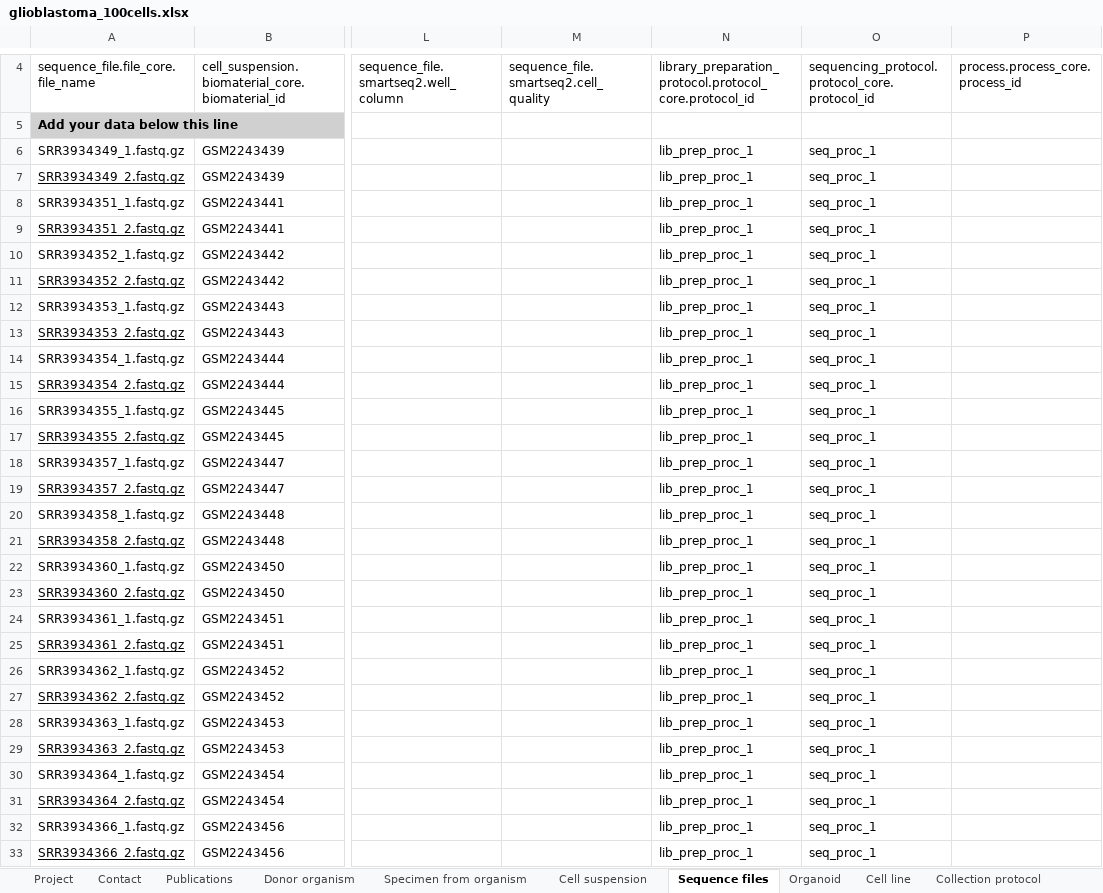
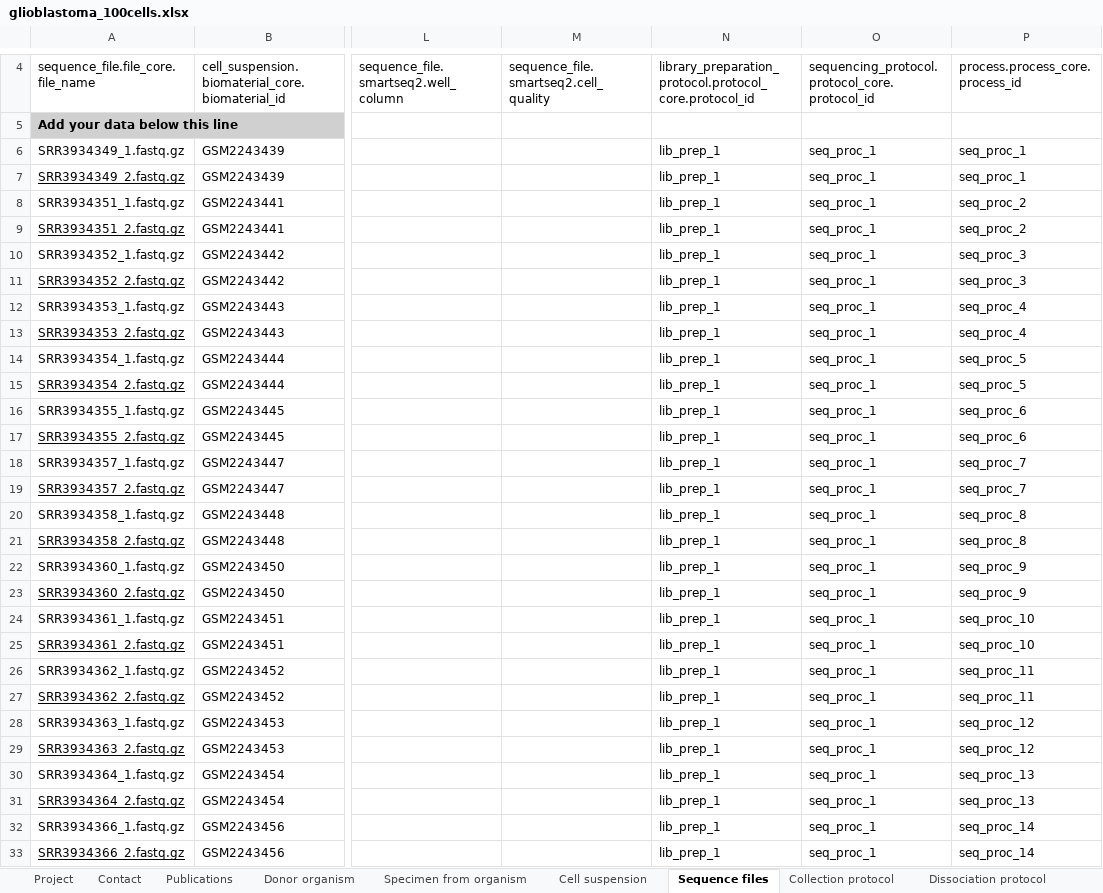
Before and after one commit to HumanCellAtlas/metadata-schema, an Excel workbook: infrastructure_testing_files/current/glioblastoma_100cells.xlsx, sheet Sequence files, drawn as a sheet; only a part is shown, gaps mark what is left out; values as stored, in another font and other column widths than the file's, no borders; the diff covers the shown part only; the diff names each change by its address in the sheet, - before the commit and + after, or states it on an @@ line.

Commit message:
100 cells now passes validation in ingest.dev

```diff
--- a/infrastructure_testing_files/current/glioblastoma_100cells.xlsx (sheet Sequence files)
+++ b/infrastructure_testing_files/current/glioblastoma_100cells.xlsx (sheet Sequence files)
-sheet tab: Organoid
-sheet tab: Cell line
-N6:N33: lib_prep_proc_1
+N6:N33: lib_prep_1
-P6:P7: (empty)
+P6:P7: seq_proc_1
-P8:P9: (empty)
+P8:P9: seq_proc_2
-P10:P11: (empty)
+P10:P11: seq_proc_3
-P12:P13: (empty)
+P12:P13: seq_proc_4
-P14:P15: (empty)
+P14:P15: seq_proc_5
-P16:P17: (empty)
+P16:P17: seq_proc_6
-P18:P19: (empty)
+P18:P19: seq_proc_7
-P20:P21: (empty)
+P20:P21: seq_proc_8
-P22:P23: (empty)
+P22:P23: seq_proc_9
-P24:P25: (empty)
+P24:P25: seq_proc_10
-P26:P27: (empty)
+P26:P27: seq_proc_11
-P28:P29: (empty)
+P28:P29: seq_proc_12
-P30:P31: (empty)
+P30:P31: seq_proc_13
-P32:P33: (empty)
+P32:P33: seq_proc_14
```
Also changed, not shown: 344 edited cells elsewhere in this sheet, sheet Project, sheet Library preparation protocol.
